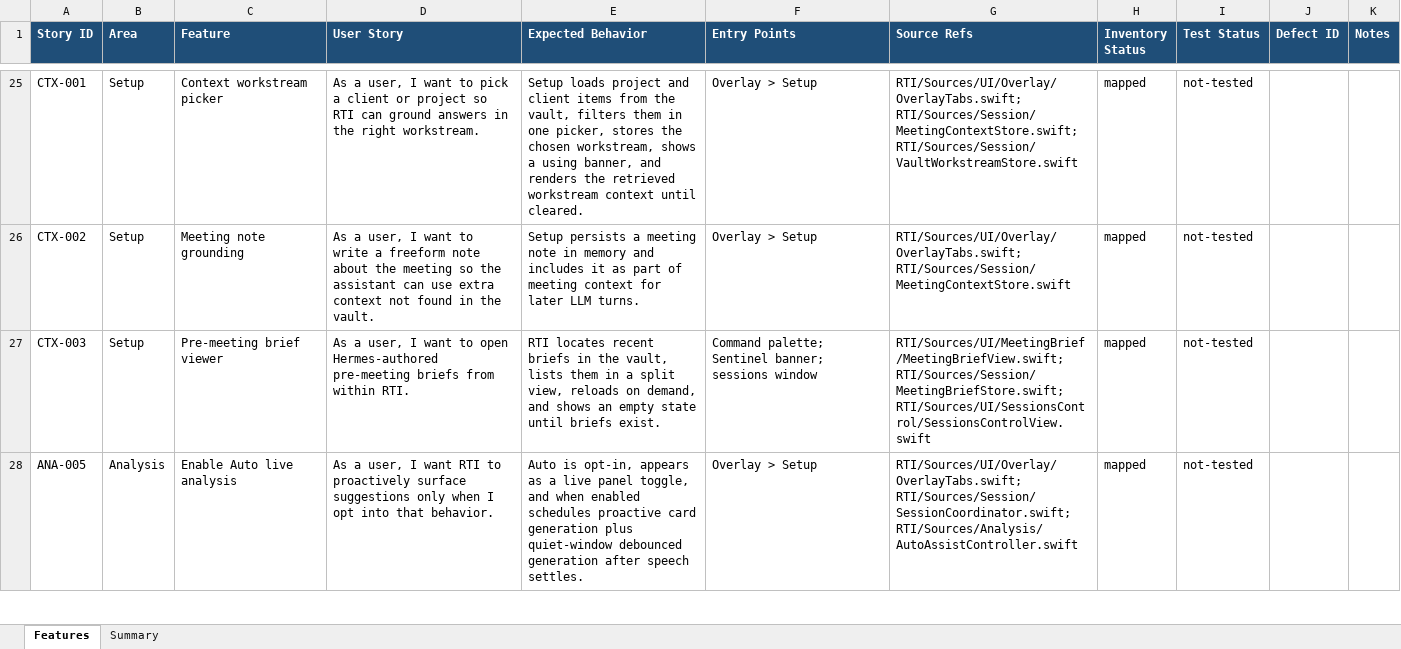
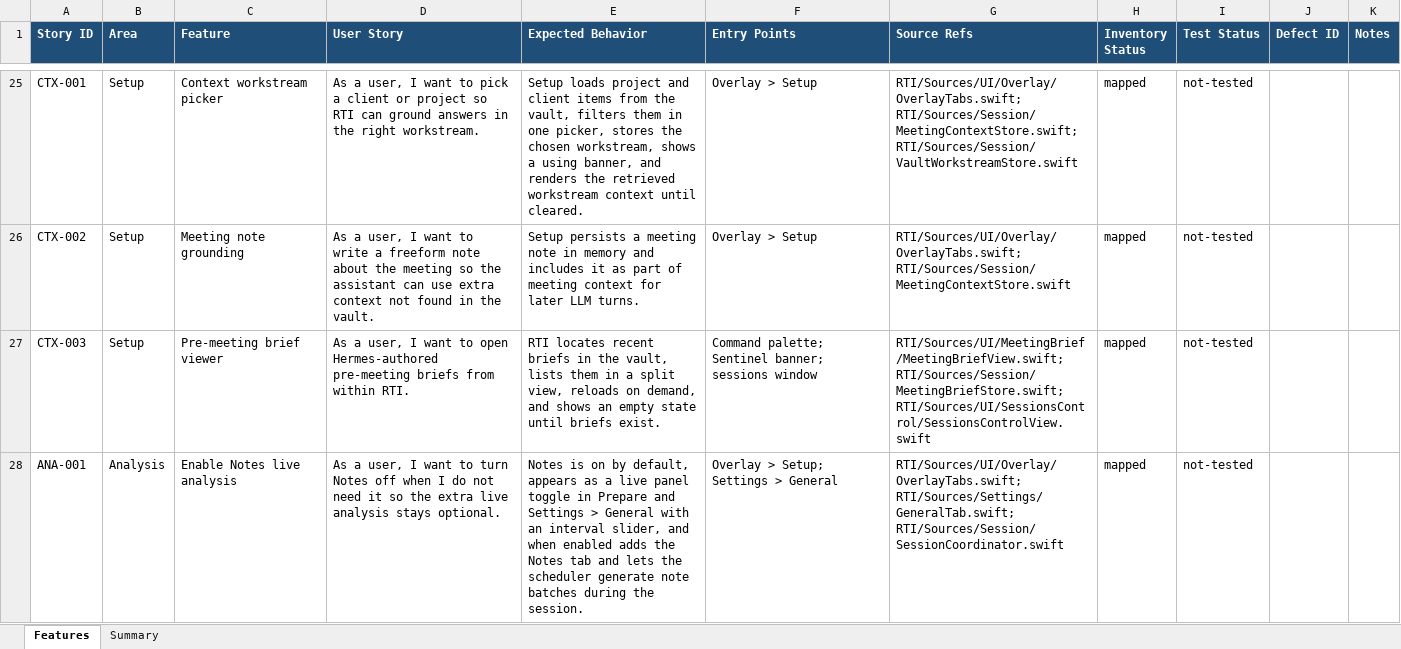
Before and after one commit to tristan-mcinnis/rti, an Excel workbook: docs/rti_feature_tracker.xlsx, sheet Features, drawn as a sheet; only a part is shown, gaps mark what is left out; the shorter side is filled out with more unchanged rows; values as stored, in another font and other column widths than the file's, no borders; table styles not drawn; the diff covers the shown part only; the diff names each change by its address in the sheet, - before the commit and + after, or states it on an @@ line.

```diff
--- a/docs/rti_feature_tracker.xlsx (sheet Features)
+++ b/docs/rti_feature_tracker.xlsx (sheet Features)
+row 28: ANA-001 | Analysis | Enable Notes live analysis | As a user, I want to turn Notes off when I do not need it so the extra live analysis stays optional. | Notes is on by default, appears as a live panel toggle in Prepare and Settings > General with an interval slider, and when enabled adds the Notes tab and lets the scheduler generate note batches during the session. | Overlay > Setup; Settings > General | RTI/Sources/UI/Overlay/OverlayTabs.swift; RTI/Sources/Settings/GeneralTab.swift; RTI/Sources/Session/SessionCoordinator.swift | mapped | not-tested
```
Also changed, not shown: 1 added row and 1 edited cell elsewhere in this sheet, sheet Summary, 30 other files.
